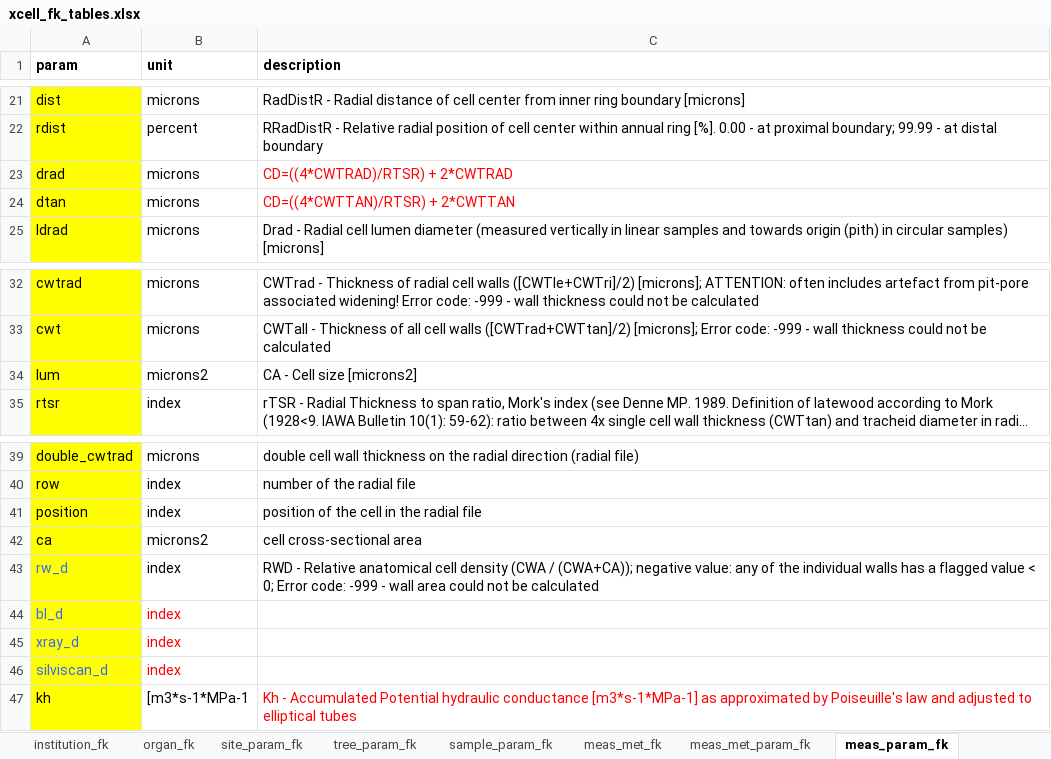
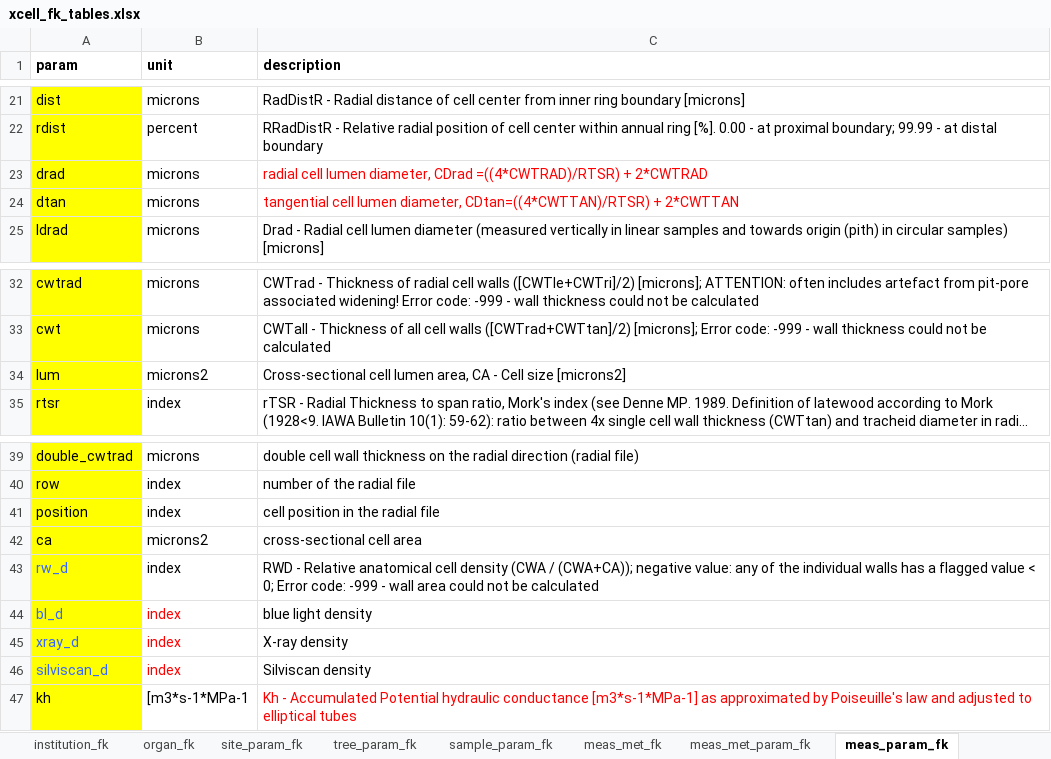
Before and after one commit to smiljanicm/xcell_db, an Excel workbook: db_create/xcell_fk_tables.xlsx, sheet meas_param_fk, drawn as a sheet; only a part is shown, gaps mark what is left out; long unchanged cells end in …; values as stored, in another font and other column widths than the file's, no borders; the diff names each change by its address in the sheet, - before the commit and + after, or states it on an @@ line.

```diff
--- a/db_create/xcell_fk_tables.xlsx (sheet meas_param_fk)
+++ b/db_create/xcell_fk_tables.xlsx (sheet meas_param_fk)
-C23 (description): CD=((4*CWTRAD)/RTSR) + 2*CWTRAD
+C23 (description): radial cell lumen diameter, CDrad =((4*CWTRAD)/RTSR) + 2*CWTRAD
-C24 (description): CD=((4*CWTTAN)/RTSR) + 2*CWTTAN
+C24 (description): tangential cell lumen diameter, CDtan=((4*CWTTAN)/RTSR) + 2*CWTTAN
-C34 (description): CA - Cell size [microns2]
+C34 (description): Cross-sectional cell lumen area, CA - Cell size [microns2]
-C41 (description): position of the cell in the radial file
+C41 (description): cell position in the radial file
-C42 (description): cell cross-sectional area
+C42 (description): cross-sectional cell area
-C44 (description): (empty)
+C44 (description): blue light density
-C45 (description): (empty)
+C45 (description): X-ray density
-C46 (description): (empty)
+C46 (description): Silviscan density
```
Also changed, not shown: sheet meas_met_fk, sheet sample_param_fk, sheet meas_met_param_fk, sheet site_param_fk, sheet tree_param_fk, sheet institution_fk, 1 other file.
